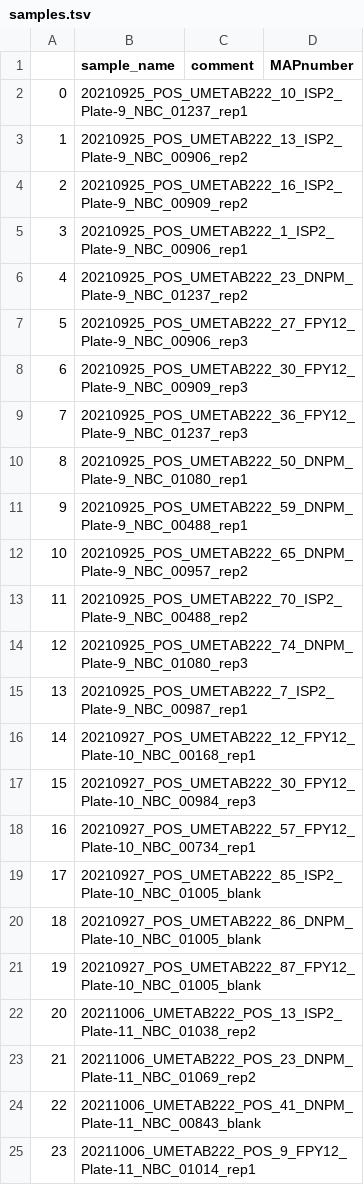
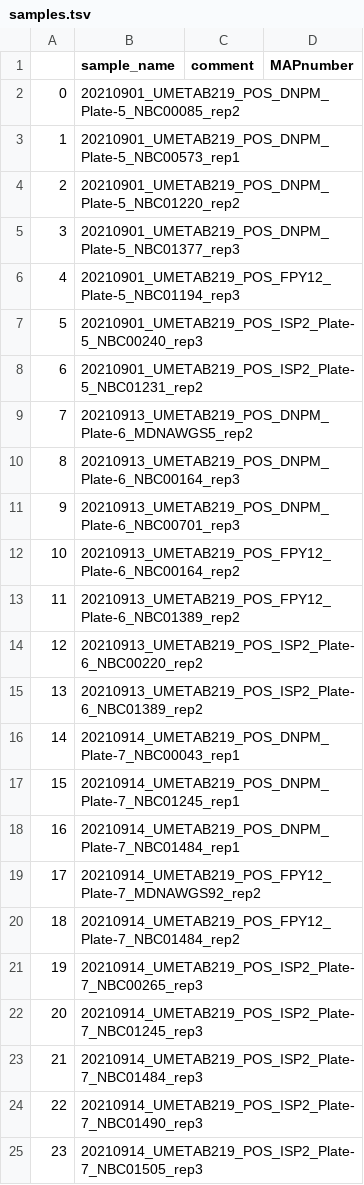
Before and after one commit to NBChub/snakemake-UmetaFlow, a TSV file: config/samples.tsv, drawn as a sheet.

```diff
--- a/config/samples.tsv
+++ b/config/samples.tsv
@@ -1,25 +1,25 @@
 	sample_name	comment	MAPnumber
-0	20210925_POS_UMETAB222_10_ISP2_Plate-9_NBC_01237_rep1		
-1	20210925_POS_UMETAB222_13_ISP2_Plate-9_NBC_00906_rep2		
-2	20210925_POS_UMETAB222_16_ISP2_Plate-9_NBC_00909_rep2		
-3	20210925_POS_UMETAB222_1_ISP2_Plate-9_NBC_00906_rep1		
-4	20210925_POS_UMETAB222_23_DNPM_Plate-9_NBC_01237_rep2		
-5	20210925_POS_UMETAB222_27_FPY12_Plate-9_NBC_00906_rep3		
-6	20210925_POS_UMETAB222_30_FPY12_Plate-9_NBC_00909_rep3		
-7	20210925_POS_UMETAB222_36_FPY12_Plate-9_NBC_01237_rep3		
-8	20210925_POS_UMETAB222_50_DNPM_Plate-9_NBC_01080_rep1		
-9	20210925_POS_UMETAB222_59_DNPM_Plate-9_NBC_00488_rep1		
-10	20210925_POS_UMETAB222_65_DNPM_Plate-9_NBC_00957_rep2		
-11	20210925_POS_UMETAB222_70_ISP2_Plate-9_NBC_00488_rep2		
-12	20210925_POS_UMETAB222_74_DNPM_Plate-9_NBC_01080_rep3		
-13	20210925_POS_UMETAB222_7_ISP2_Plate-9_NBC_00987_rep1		
-14	20210927_POS_UMETAB222_12_FPY12_Plate-10_NBC_00168_rep1		
-15	20210927_POS_UMETAB222_30_FPY12_Plate-10_NBC_00984_rep3		
-16	20210927_POS_UMETAB222_57_FPY12_Plate-10_NBC_00734_rep1		
-17	20210927_POS_UMETAB222_85_ISP2_Plate-10_NBC_01005_blank		
-18	20210927_POS_UMETAB222_86_DNPM_Plate-10_NBC_01005_blank		
-19	20210927_POS_UMETAB222_87_FPY12_Plate-10_NBC_01005_blank		
-20	20211006_UMETAB222_POS_13_ISP2_Plate-11_NBC_01038_rep2		
-21	20211006_UMETAB222_POS_23_DNPM_Plate-11_NBC_01069_rep2		
-22	20211006_UMETAB222_POS_41_DNPM_Plate-11_NBC_00843_blank		
-23	20211006_UMETAB222_POS_9_FPY12_Plate-11_NBC_01014_rep1		
+0	20210901_UMETAB219_POS_DNPM_Plate-5_NBC00085_rep2		
+1	20210901_UMETAB219_POS_DNPM_Plate-5_NBC00573_rep1		
+2	20210901_UMETAB219_POS_DNPM_Plate-5_NBC01220_rep2		
+3	20210901_UMETAB219_POS_DNPM_Plate-5_NBC01377_rep3		
+4	20210901_UMETAB219_POS_FPY12_Plate-5_NBC01194_rep3		
+5	20210901_UMETAB219_POS_ISP2_Plate-5_NBC00240_rep3		
+6	20210901_UMETAB219_POS_ISP2_Plate-5_NBC01231_rep2		
+7	20210913_UMETAB219_POS_DNPM_Plate-6_MDNAWGS5_rep2		
+8	20210913_UMETAB219_POS_DNPM_Plate-6_NBC00164_rep3		
+9	20210913_UMETAB219_POS_DNPM_Plate-6_NBC00701_rep3		
+10	20210913_UMETAB219_POS_FPY12_Plate-6_NBC00164_rep2		
+11	20210913_UMETAB219_POS_FPY12_Plate-6_NBC01389_rep2		
+12	20210913_UMETAB219_POS_ISP2_Plate-6_NBC00220_rep2		
+13	20210913_UMETAB219_POS_ISP2_Plate-6_NBC01389_rep2		
+14	20210914_UMETAB219_POS_DNPM_Plate-7_NBC00043_rep1		
+15	20210914_UMETAB219_POS_DNPM_Plate-7_NBC01245_rep1		
+16	20210914_UMETAB219_POS_DNPM_Plate-7_NBC01484_rep1		
+17	20210914_UMETAB219_POS_FPY12_Plate-7_MDNAWGS92_rep2		
+18	20210914_UMETAB219_POS_FPY12_Plate-7_NBC01484_rep2		
+19	20210914_UMETAB219_POS_ISP2_Plate-7_NBC00265_rep3		
+20	20210914_UMETAB219_POS_ISP2_Plate-7_NBC01245_rep3		
+21	20210914_UMETAB219_POS_ISP2_Plate-7_NBC01484_rep3		
+22	20210914_UMETAB219_POS_ISP2_Plate-7_NBC01490_rep3		
+23	20210914_UMETAB219_POS_ISP2_Plate-7_NBC01505_rep3		
```
Also changed, not shown: 10 other files.
